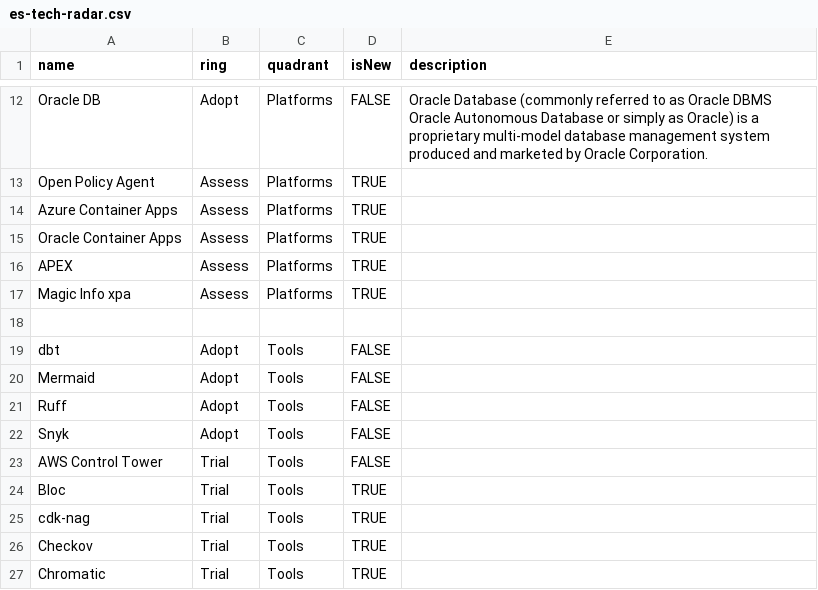
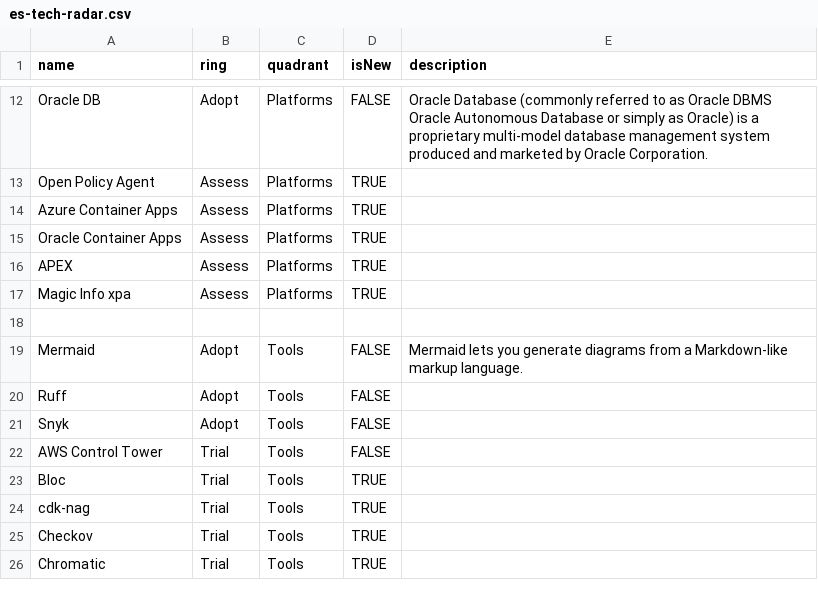
Before and after one commit to cno-enterprise-services/es-tech-radar, a CSV file: es-tech-radar.csv, drawn as a sheet; only a part is shown, gaps mark what is left out.

Commit message:
updated

```diff
--- a/es-tech-radar.csv
+++ b/es-tech-radar.csv
@@ -18,4 +18,3 @@ Magic Info xpa, Assess,Platforms,TRUE,
 
-dbt,Adopt,Tools,FALSE,
-Mermaid,Adopt,Tools,FALSE,
+Mermaid,Adopt,Tools,FALSE, Mermaid lets you generate diagrams from a Markdown-like markup language.
 Ruff,Adopt,Tools,FALSE,
```
